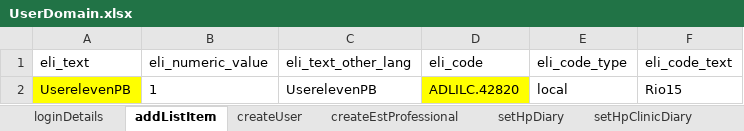
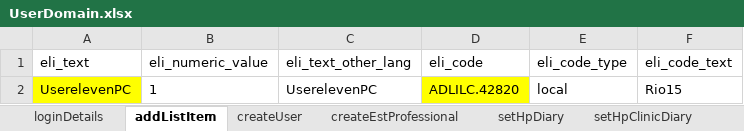
Before and after one commit to manojvyavahare27/DemoServerCellma4ClinicalAuto-, an Excel workbook: ExcelFiles/UserDomain.xlsx, sheet addListItem, drawn as a sheet; values as stored, in another font and other column widths than the file's, no borders; the diff names each change by its address in the sheet, - before the commit and + after, or states it on an @@ line.

```diff
--- a/ExcelFiles/UserDomain.xlsx (sheet addListItem)
+++ b/ExcelFiles/UserDomain.xlsx (sheet addListItem)
-A2 (eli_text): UserelevenPB
+A2 (eli_text): UserelevenPC
-C2 (eli_text_other_lang): UserelevenPB
+C2 (eli_text_other_lang): UserelevenPC
```
Also changed, not shown: sheet createUser, ExcelFiles/AppointmentDomain.xlsx, 9 other files.
